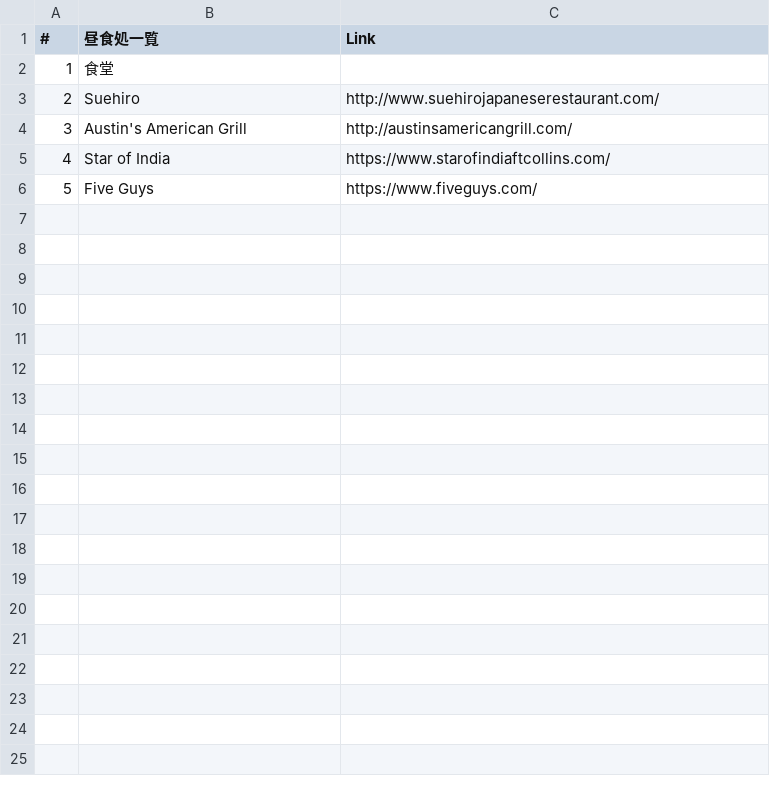
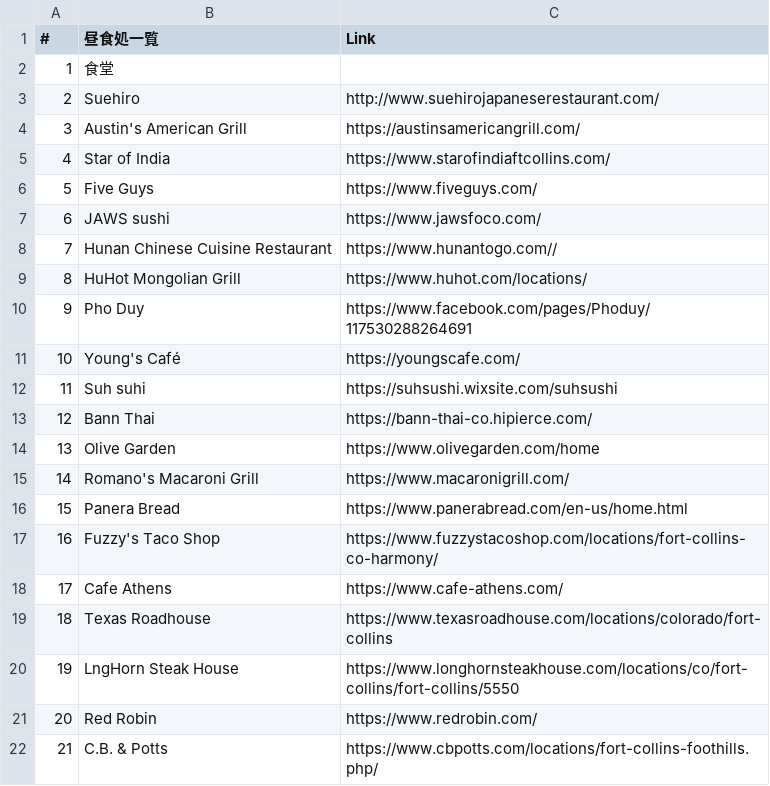
Before and after one commit to gyonikuyasai/gyonikuyasai.io, a CSV file: resources/csv/lunchSpot.csv, drawn as a sheet.

Commit message:
hoge

```diff
--- a/resources/csv/lunchSpot.csv
+++ b/resources/csv/lunchSpot.csv
@@ -3,4 +3,20 @@
 2,Suehiro,http://www.suehirojapaneserestaurant.com/
-3,Austin's American Grill,http://austinsamericangrill.com/
+3,Austin's American Grill,https://austinsamericangrill.com/
 4,Star of India,https://www.starofindiaftcollins.com/
 5,Five Guys,https://www.fiveguys.com/
+6,JAWS sushi,https://www.jawsfoco.com/
+7,Hunan Chinese Cuisine Restaurant,https://www.hunantogo.com//
+8,HuHot Mongolian Grill,https://www.huhot.com/locations/
+9,Pho Duy,https://www.facebook.com/pages/Phoduy/117530288264691
+10,Young's Café,https://youngscafe.com/
+11,Suh suhi,https://suhsushi.wixsite.com/suhsushi
+12,Bann Thai,https://bann-thai-co.hipierce.com/
+13,Olive Garden,https://www.olivegarden.com/home
+14,Romano's Macaroni Grill,https://www.macaronigrill.com/
+15,Panera Bread,https://www.panerabread.com/en-us/home.html
+16,Fuzzy's Taco Shop,https://www.fuzzystacoshop.com/locations/fort-collins-co-harmony/
+17,Cafe Athens,https://www.cafe-athens.com/
+18,Texas Roadhouse,https://www.texasroadhouse.com/locations/colorado/fort-collins
+19,LngHorn Steak House,https://www.longhornsteakhouse.com/locations/co/fort-collins/fort-collins/5550
+20,Red Robin,https://www.redrobin.com/
+21,C.B. & Potts,https://www.cbpotts.com/locations/fort-collins-foothills.php/
```
